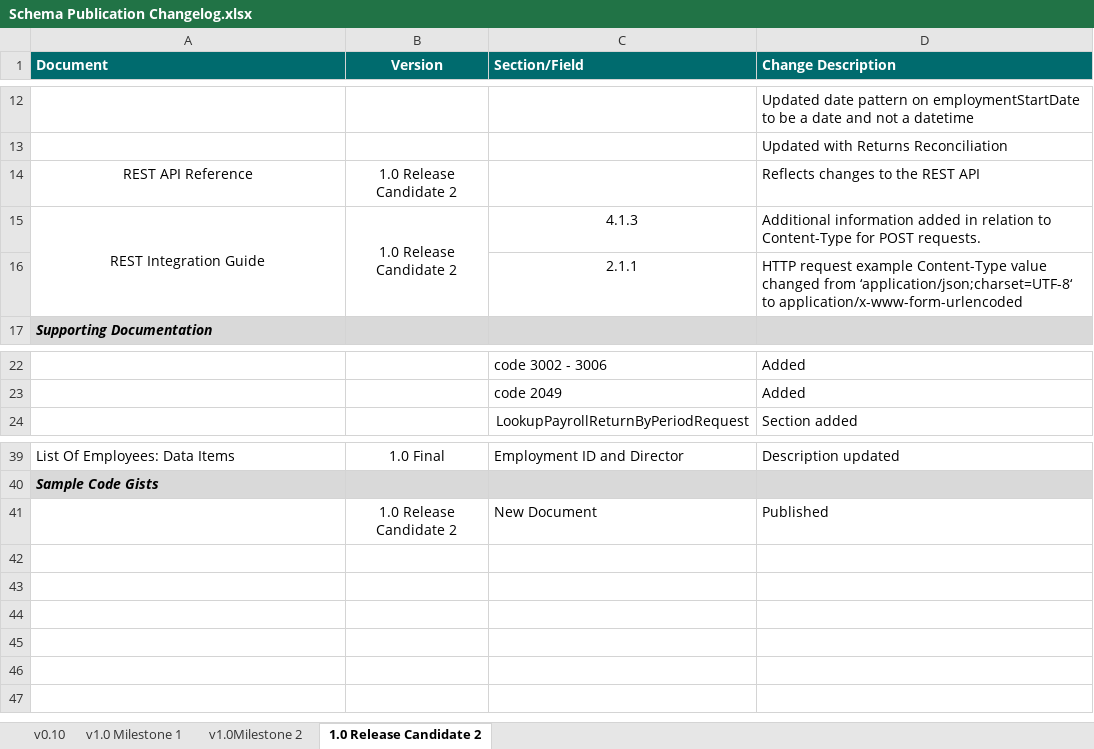
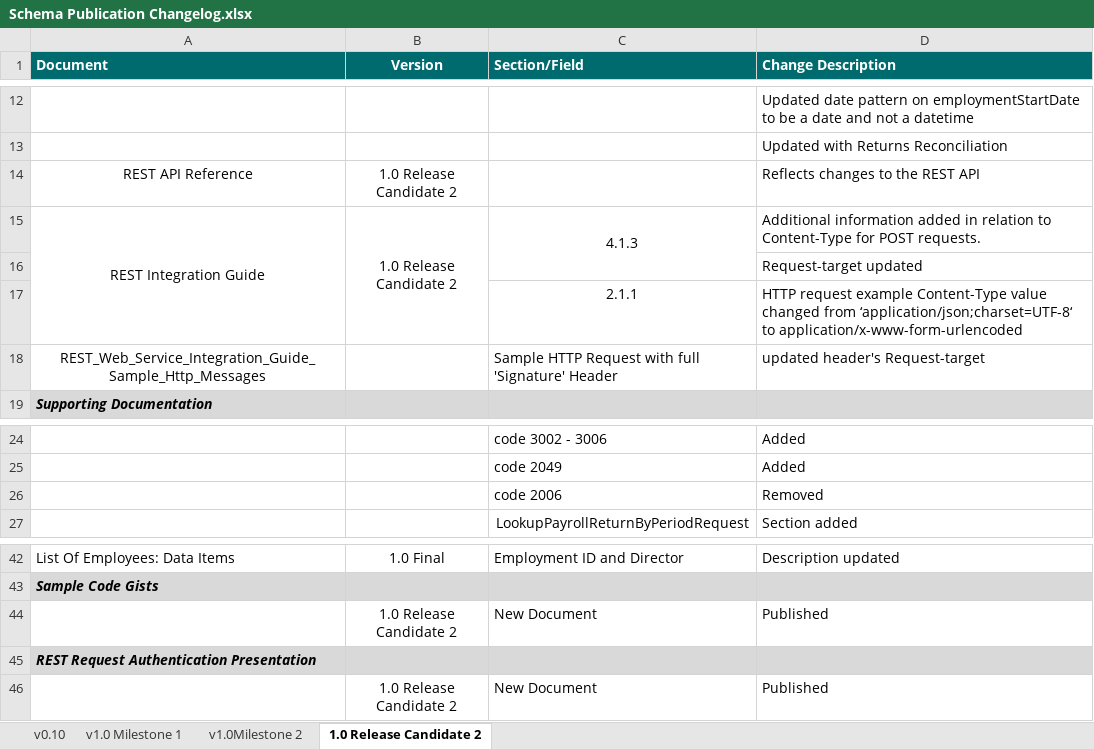
Before and after one commit to revtestaccount/paye-employers-documentation, an Excel workbook: Schema Publication Changelog.xlsx, sheet 1.0 Release Candidate 2, drawn as a sheet; only a part is shown, gaps mark what is left out; values as stored, in another font and other column widths than the file's, no borders; the diff names each change by its address in the sheet, - before the commit and + after, or states it on an @@ line.

Commit message:
"REST request-target

```diff
--- a/Schema Publication Changelog.xlsx (sheet 1.0 Release Candidate 2)
+++ b/Schema Publication Changelog.xlsx (sheet 1.0 Release Candidate 2)
+C15:C16 merged
+row 16:  |  |  | Request-target updated
+row 18: REST_Web_Service_Integration_Guide_Sample_Http_Messages |  | Sample HTTP Request with full 'Signature' Header | updated header's Request-target
+row 26:  |  | code 2006 | Removed
+row 44:  | 1.0 Release Candidate 2 | New Document | Published
+row 45: REST Request Authentication Presentation
```
Also changed, not shown: data-items/Employer_Submission_RPN_Validation_Rules.xlsx, 2 other files.
